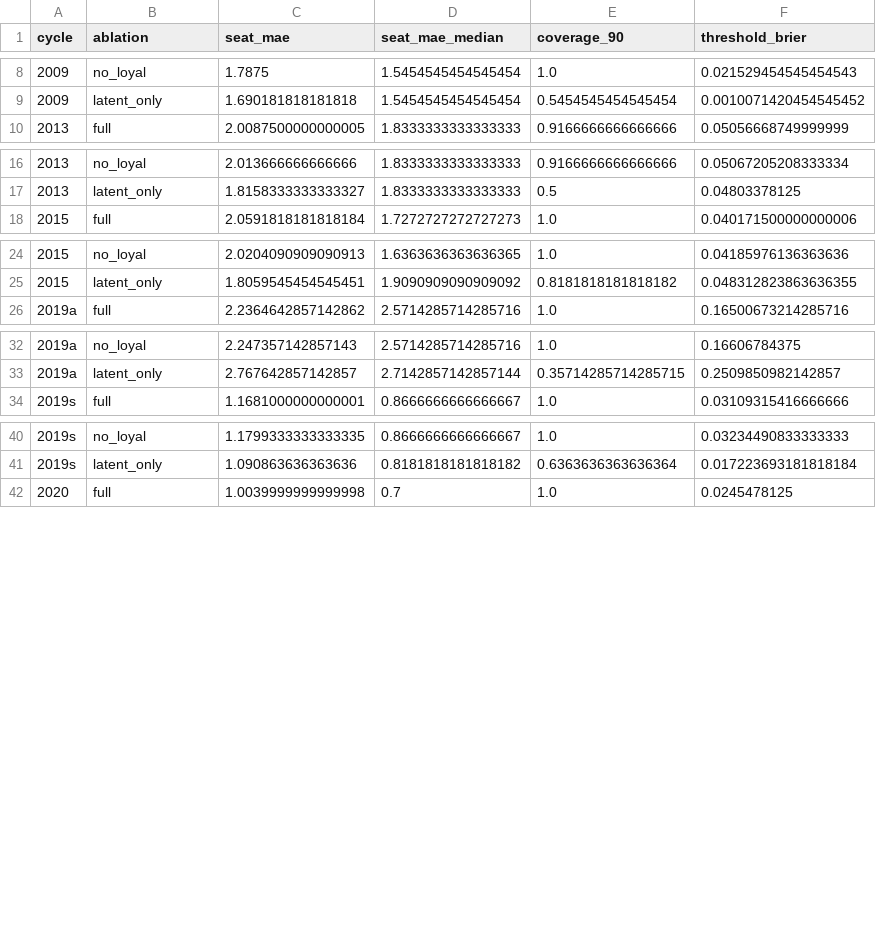
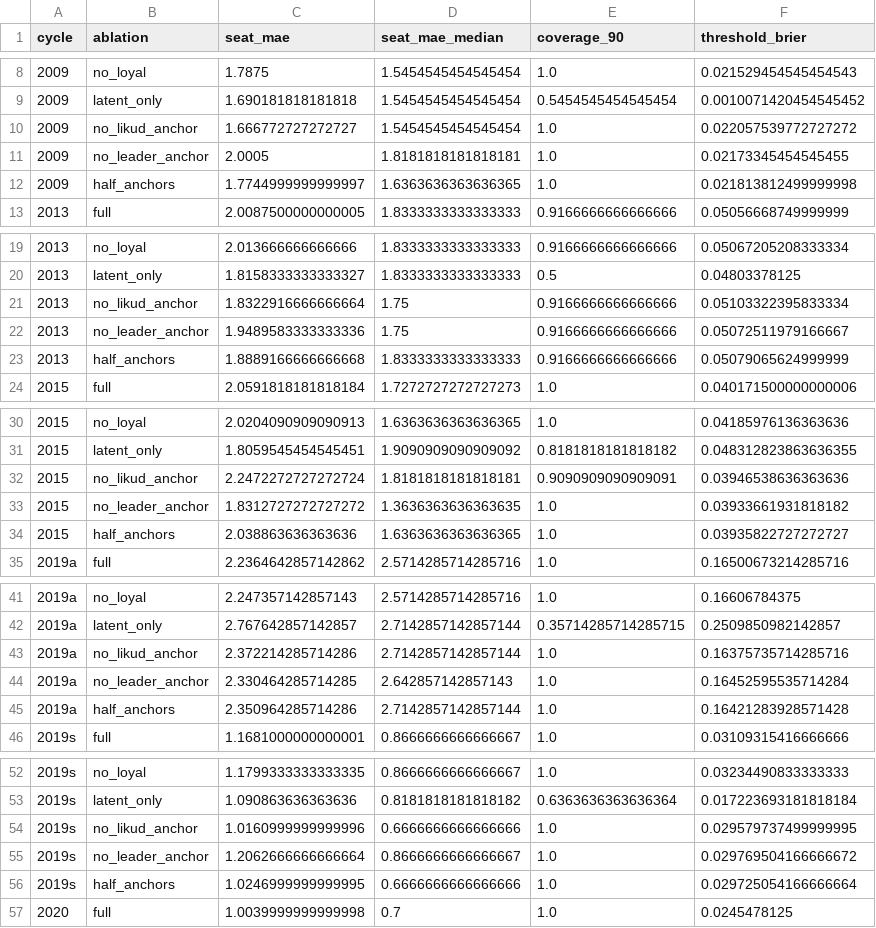
Before and after one commit to idoherling/2026_Election_Model, a CSV file: data/processed/model_validation_ablation.csv, drawn as a sheet; only a part is shown, gaps mark what is left out; the diff covers the shown part only.

```diff
--- a/data/processed/model_validation_ablation.csv
+++ b/data/processed/model_validation_ablation.csv
@@ -9,2 +9,5 @@ cycle,ablation,seat_mae,seat_mae_median,coverage_90,threshold_brier
 2009,latent_only,1.690181818181818,1.5454545454545454,0.5454545454545454,0.0010071420454545452
+2009,no_likud_anchor,1.666772727272727,1.5454545454545454,1.0,0.022057539772727272
+2009,no_leader_anchor,2.0005,1.8181818181818181,1.0,0.02173345454545455
+2009,half_anchors,1.7744999999999997,1.6363636363636365,1.0,0.021813812499999998
 2013,full,2.0087500000000005,1.8333333333333333,0.9166666666666666,0.05056668749999999
@@ -17,2 +20,5 @@ cycle,ablation,seat_mae,seat_mae_median,coverage_90,threshold_brier
 2013,latent_only,1.8158333333333327,1.8333333333333333,0.5,0.04803378125
+2013,no_likud_anchor,1.8322916666666664,1.75,0.9166666666666666,0.05103322395833334
+2013,no_leader_anchor,1.9489583333333336,1.75,0.9166666666666666,0.05072511979166667
+2013,half_anchors,1.8889166666666668,1.8333333333333333,0.9166666666666666,0.05079065624999999
 2015,full,2.0591818181818184,1.7272727272727273,1.0,0.040171500000000006
@@ -25,2 +31,5 @@ cycle,ablation,seat_mae,seat_mae_median,coverage_90,threshold_brier
 2015,latent_only,1.8059545454545451,1.9090909090909092,0.8181818181818182,0.048312823863636355
+2015,no_likud_anchor,2.2472272727272724,1.8181818181818181,0.9090909090909091,0.03946538636363636
+2015,no_leader_anchor,1.8312727272727272,1.3636363636363635,1.0,0.03933661931818182
+2015,half_anchors,2.038863636363636,1.6363636363636365,1.0,0.03935822727272727
 2019a,full,2.2364642857142862,2.5714285714285716,1.0,0.16500673214285716
@@ -33,2 +42,5 @@ cycle,ablation,seat_mae,seat_mae_median,coverage_90,threshold_brier
 2019a,latent_only,2.767642857142857,2.7142857142857144,0.35714285714285715,0.2509850982142857
+2019a,no_likud_anchor,2.372214285714286,2.7142857142857144,1.0,0.16375735714285716
+2019a,no_leader_anchor,2.330464285714285,2.642857142857143,1.0,0.16452595535714284
+2019a,half_anchors,2.350964285714286,2.7142857142857144,1.0,0.16421283928571428
 2019s,full,1.1681000000000001,0.8666666666666667,1.0,0.03109315416666666
@@ -41,2 +53,5 @@ cycle,ablation,seat_mae,seat_mae_median,coverage_90,threshold_brier
 2019s,latent_only,1.090863636363636,0.8181818181818182,0.6363636363636364,0.017223693181818184
+2019s,no_likud_anchor,1.0160999999999996,0.6666666666666666,1.0,0.029579737499999995
+2019s,no_leader_anchor,1.2062666666666664,0.8666666666666667,1.0,0.029769504166666672
+2019s,half_anchors,1.0246999999999995,0.6666666666666666,1.0,0.029725054166666664
 2020,full,1.0039999999999998,0.7,1.0,0.0245478125
```
Also changed, not shown: 9 added rows elsewhere in this file, data/processed/bayes_forecast_2026.csv, data/processed/bayes_forecast_mixture.csv, 18 other files.
